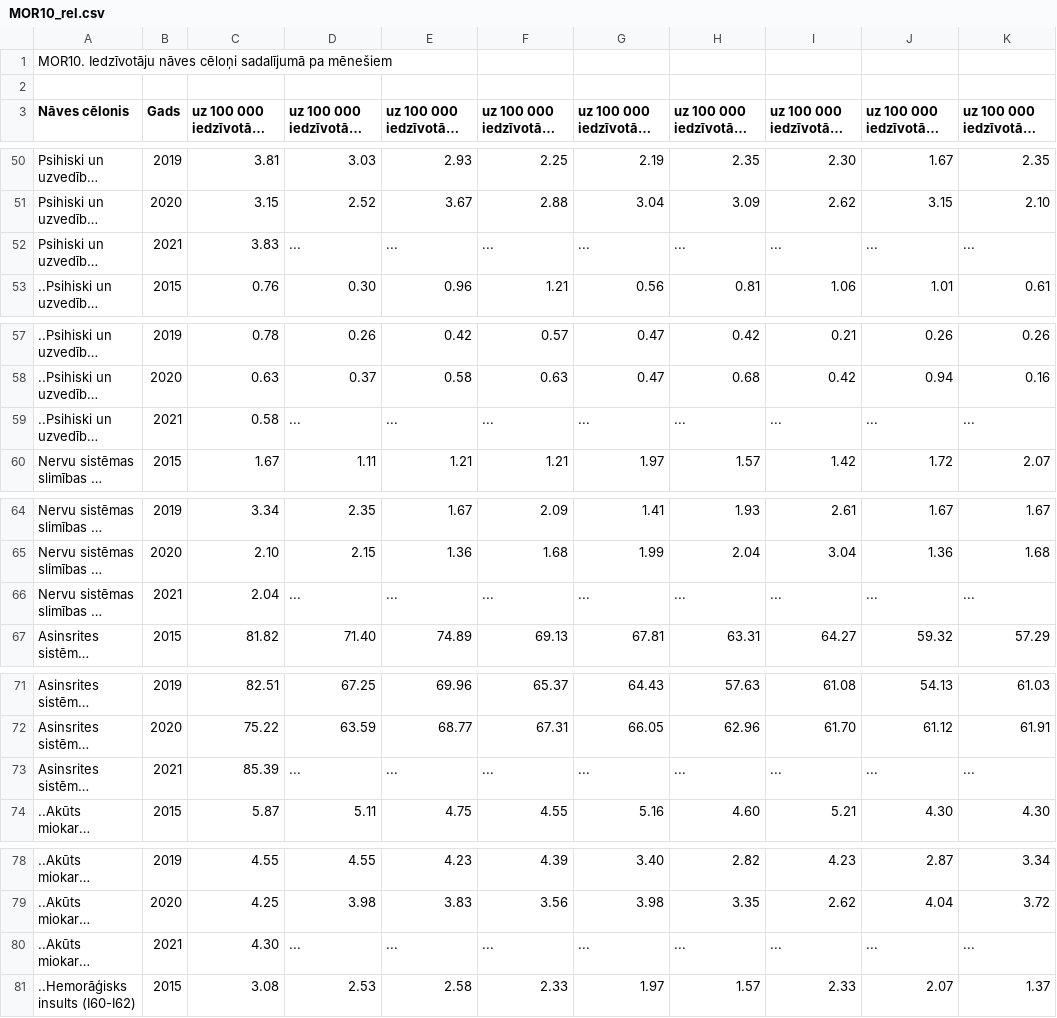
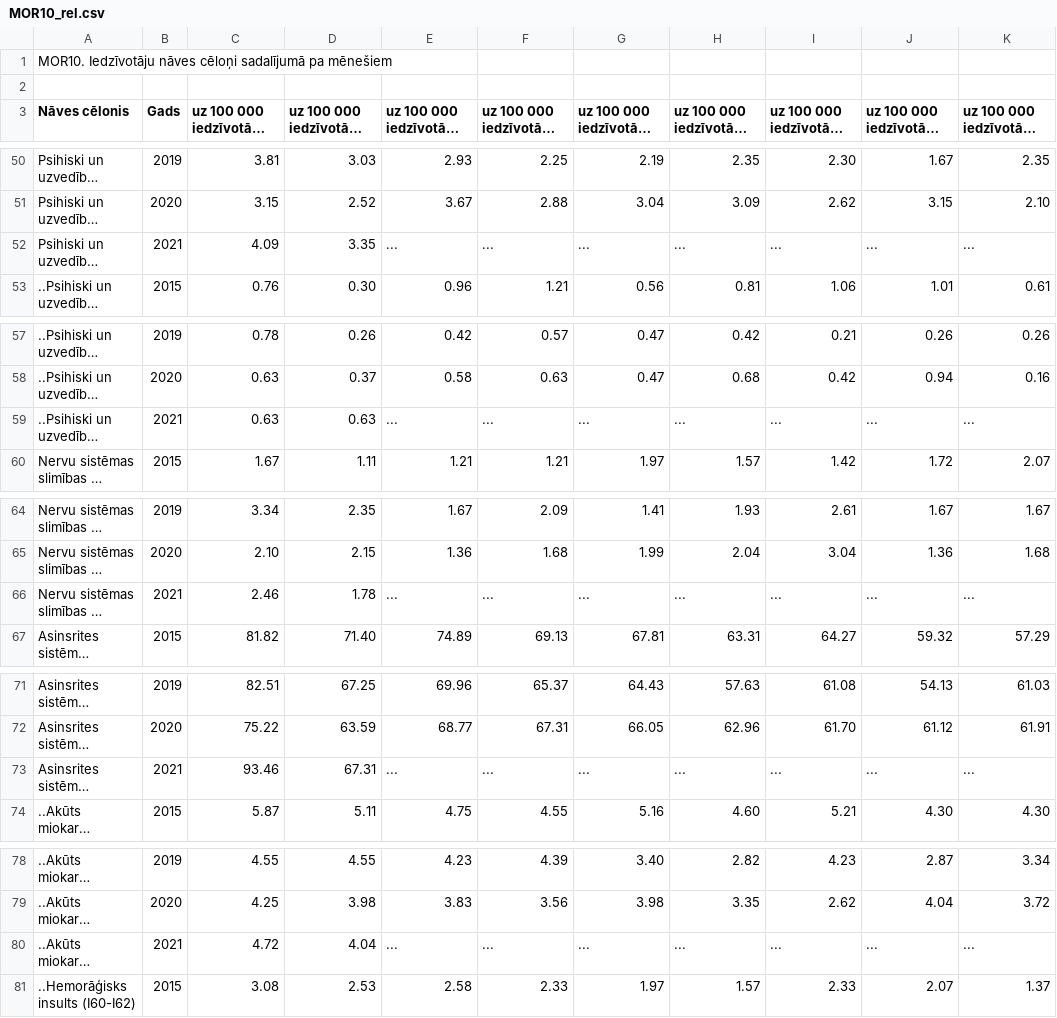
Before and after one commit to valduris/iedzivotaju-naves-celoni-sadalijuma-pa-menesiem, a CSV file: MOR10_rel.csv, drawn as a sheet; only a part is shown, gaps mark what is left out; long unchanged cells end in …; the diff covers the shown part only; the diff names each change by its address in the sheet, - before the commit and + after, or states it on an @@ line.

```diff
--- a/MOR10_rel.csv
+++ b/MOR10_rel.csv
-C52 (uz 100 000 iedzīvotāju Janvāris): 3.83
+C52 (uz 100 000 iedzīvotāju Janvāris): 4.09
-D52 (uz 100 000 iedzīvotāju Februāris): ...
+D52 (uz 100 000 iedzīvotāju Februāris): 3.35
-C59 (uz 100 000 iedzīvotāju Janvāris): 0.58
+C59 (uz 100 000 iedzīvotāju Janvāris): 0.63
-D59 (uz 100 000 iedzīvotāju Februāris): ...
+D59 (uz 100 000 iedzīvotāju Februāris): 0.63
-C66 (uz 100 000 iedzīvotāju Janvāris): 2.04
+C66 (uz 100 000 iedzīvotāju Janvāris): 2.46
-D66 (uz 100 000 iedzīvotāju Februāris): ...
+D66 (uz 100 000 iedzīvotāju Februāris): 1.78
-C73 (uz 100 000 iedzīvotāju Janvāris): 85.39
+C73 (uz 100 000 iedzīvotāju Janvāris): 93.46
-D73 (uz 100 000 iedzīvotāju Februāris): ...
+D73 (uz 100 000 iedzīvotāju Februāris): 67.31
-C80 (uz 100 000 iedzīvotāju Janvāris): 4.30
+C80 (uz 100 000 iedzīvotāju Janvāris): 4.72
-D80 (uz 100 000 iedzīvotāju Februāris): ...
+D80 (uz 100 000 iedzīvotāju Februāris): 4.04
```
Also changed, not shown: 54 edited cells elsewhere in this file, MOR10_abs.csv, 2 other files.
